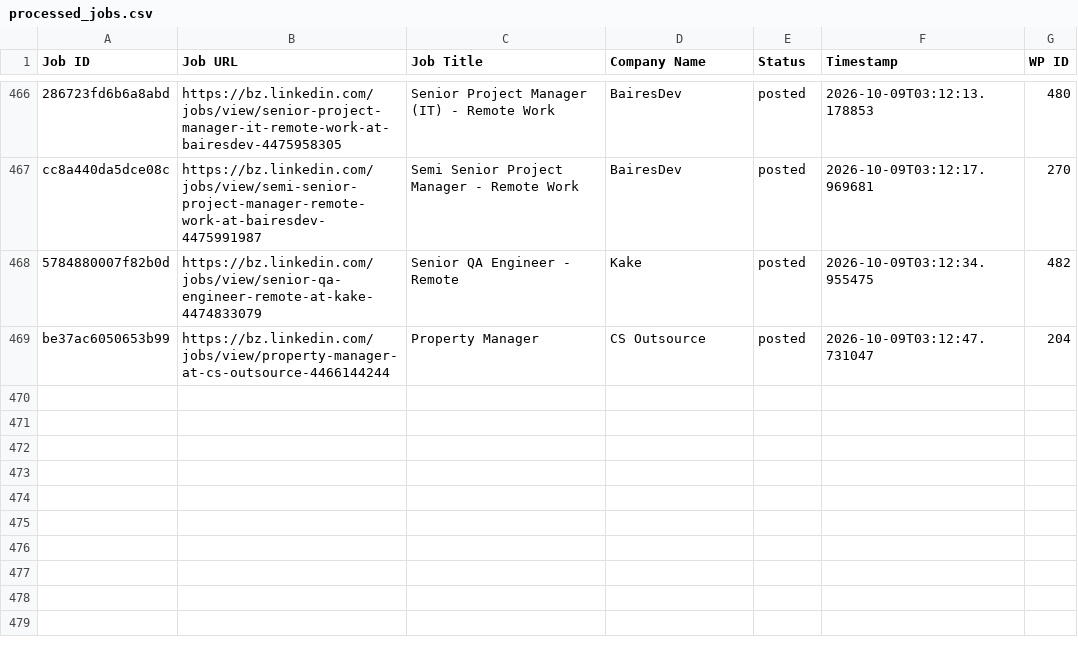
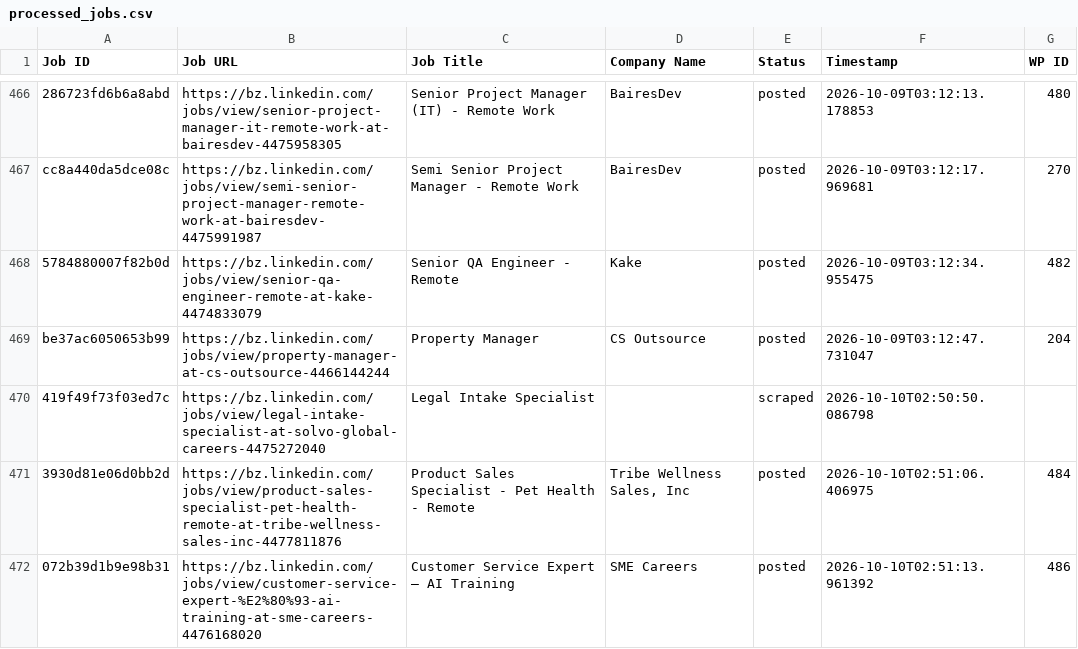
Before and after one commit to vindoky/bz, a CSV file: processed_jobs.csv, drawn as a sheet; only a part is shown, gaps mark what is left out; the diff names each change by its address in the sheet, - before the commit and + after, or states it on an @@ line.

```diff
--- a/processed_jobs.csv
+++ b/processed_jobs.csv
+row 470: 419f49f73f03ed7c | https://bz.linkedin.com/jobs/view/legal-intake-specialist-at-solvo-global-careers-4475272040 | Legal Intake Specialist |  | scraped | 2026-10-10T02:50:50.086798
+row 471: 3930d81e06d0bb2d | https://bz.linkedin.com/jobs/view/product-sales-specialist-pet-health-remote-at-tribe-wellness-sales-inc-4477811876 | Product Sales Specialist - Pet Health - Remote | Tribe Wellness Sales, Inc | posted | 2026-10-10T02:51:06.406975 | 484
+row 472: 072b39d1b9e98b31 | https://bz.linkedin.com/jobs/view/customer-service-expert-%E2%80%93-ai-training-at-sme-careers-4476168020 | Customer Service Expert – AI Training | SME Careers | posted | 2026-10-10T02:51:13.961392 | 486
```
